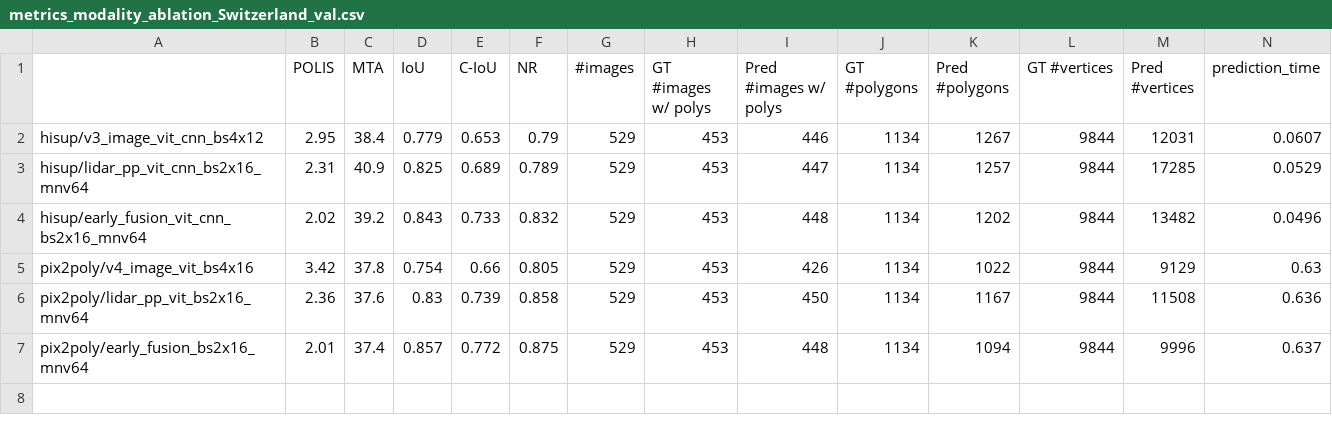
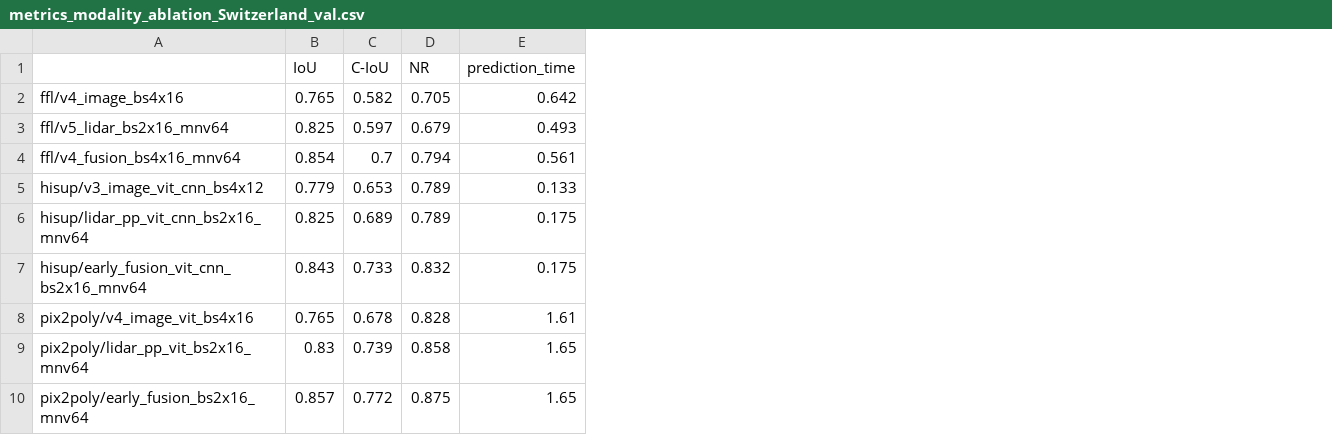
Before and after one commit to raphaelsulzer/PixelsPointsPolygons, a CSV file: results/metrics_modality_ablation_Switzerland_val.csv, drawn as a sheet; only a part is shown; removed rows and columns are numbered as before the commit, all else as after; rows hold the shown columns only; the diff names each change by its address in the sheet, - before the commit and + after, or states it on an @@ line.

```diff
--- a/results/metrics_modality_ablation_Switzerland_val.csv
+++ b/results/metrics_modality_ablation_Switzerland_val.csv
-column B (POLIS), rows 2-7: 2.95 | 2.31 | 2.02 | 3.42 | 2.36 | 2.01
-column C (MTA), rows 2-7: 38.4 | 40.9 | 39.2 | 37.8 | 37.6 | 37.4
-column G (#images), rows 2-7: all 529
-column H (GT #images w/ polys), rows 2-7: all 453
-column I (Pred #images w/ polys), rows 2-7: 446 | 447 | 448 | 426 | 450 | 448
-column J (GT #polygons), rows 2-7: all 1134
-column K (Pred #polygons), rows 2-7: 1267 | 1257 | 1202 | 1022 | 1167 | 1094
-column L (GT #vertices), rows 2-7: all 9844
-column M (Pred #vertices), rows 2-7: 12031 | 17285 | 13482 | 9129 | 11508 | 9996
+row 2: ffl/v4_image_bs4x16 | 0.765 | 0.582 | 0.705 | 0.642
+row 3: ffl/v5_lidar_bs2x16_mnv64 | 0.825 | 0.597 | 0.679 | 0.493
+row 4: ffl/v4_fusion_bs4x16_mnv64 | 0.854 | 0.7 | 0.794 | 0.561
-D5 (NR): 0.79
+D5 (NR): 0.789
-E5 (prediction_time): 0.0607
+E5 (prediction_time): 0.133
-E6 (prediction_time): 0.0529
+E6 (prediction_time): 0.175
-E7 (prediction_time): 0.0496
+E7 (prediction_time): 0.175
-B8 (IoU): 0.754
+B8 (IoU): 0.765
-C8 (C-IoU): 0.66
+C8 (C-IoU): 0.678
-D8 (NR): 0.805
+D8 (NR): 0.828
-E8 (prediction_time): 0.63
+E8 (prediction_time): 1.61
-E9 (prediction_time): 0.636
+E9 (prediction_time): 1.65
-E10 (prediction_time): 0.637
+E10 (prediction_time): 1.65
```
Also changed, not shown: results/metrics_modality_ablation_NY_val.csv, 12 other files.
